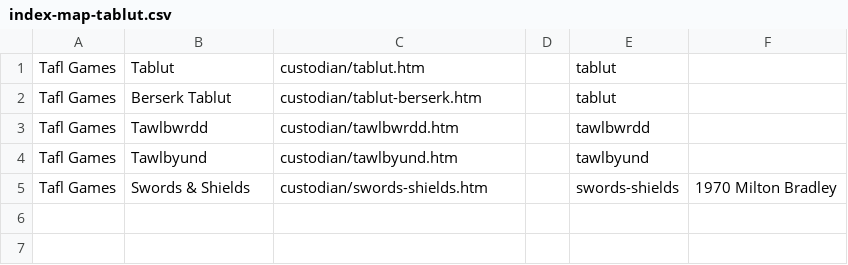
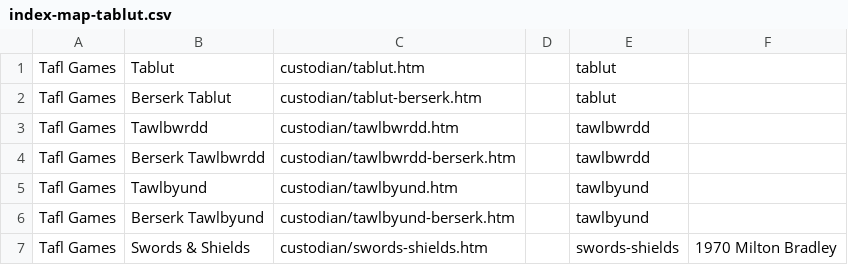
Before and after one commit to DagazProject/DagazProject.github.io, a CSV file: index-map-tablut.csv, drawn as a sheet; the diff names each change by its address in the sheet, - before the commit and + after, or states it on an @@ line.

```diff
--- a/index-map-tablut.csv
+++ b/index-map-tablut.csv
+row 4: Tafl Games | Berserk Tawlbwrdd | custodian/tawlbwrdd-berserk.htm |  | tawlbwrdd
+row 6: Tafl Games | Berserk Tawlbyund | custodian/tawlbyund-berserk.htm |  | tawlbyund
```
Also changed, not shown: index-map-brandubh.csv, 53 other files.
